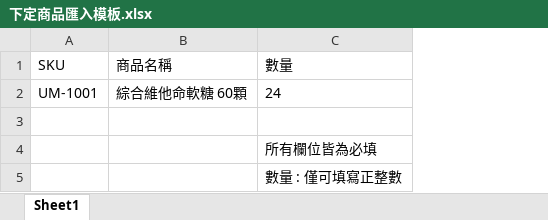
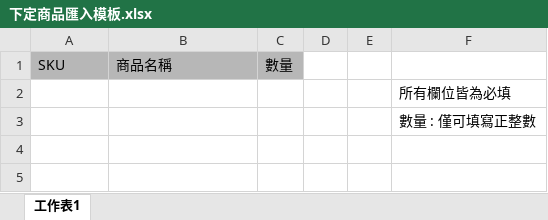
Before and after one commit to abc310144-bit/sales-order-V1, an Excel workbook: 下定商品匯入模板.xlsx, sheet 工作表1, drawn as a sheet; values as stored, in another font and other column widths than the file's, no borders; charts and pictures not drawn; removed rows and columns are numbered as before the commit, all else as after; the diff names each change by its address in the sheet, - before the commit and + after, or states it on an @@ line.

```diff
--- a/下定商品匯入模板.xlsx (sheet 工作表1)
+++ b/下定商品匯入模板.xlsx (sheet 工作表1)
-sheet tab: Sheet1
+sheet tab: 工作表1
+column C, row 1: 數量
+column D, empty
+column E, empty
-A1:B1 fill: none
+A1:B1 fill: #B7B7B7
-F1: 數量
+F1: (empty)
-row 2: UM-1001 | 綜合維他命軟糖 60顆 | 24
-row 3: (empty)
```
Also changed, not shown: charts or pictures, 4 other files.
